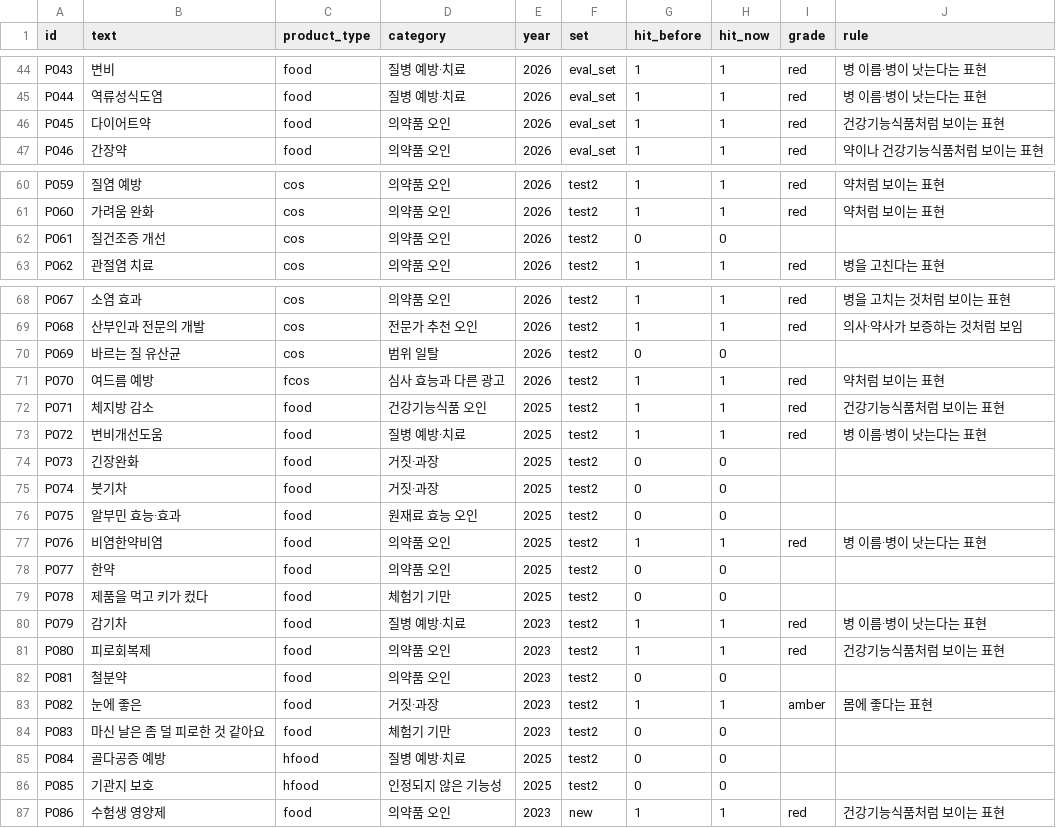
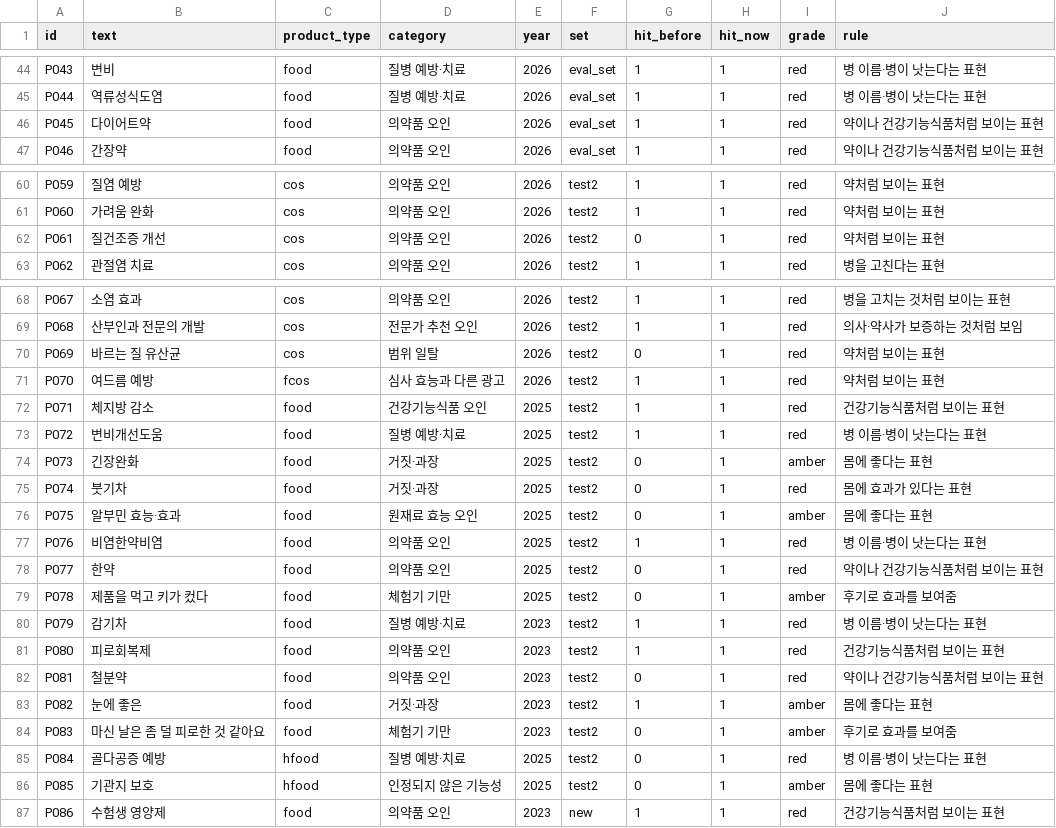
Before and after one commit to ojg1476-tech/precheck-ai, a CSV file: analysis/out/phrase_coverage.csv, drawn as a sheet; only a part is shown, gaps mark what is left out.

```diff
--- a/analysis/out/phrase_coverage.csv
+++ b/analysis/out/phrase_coverage.csv
@@ -45,3 +45,3 @@ P043,변비,food,질병 예방·치료,2026,eval_set,1,1,red,병 이름·병이
 P044,역류성식도염,food,질병 예방·치료,2026,eval_set,1,1,red,병 이름·병이 낫는다는 표현
-P045,다이어트약,food,의약품 오인,2026,eval_set,1,1,red,건강기능식품처럼 보이는 표현
+P045,다이어트약,food,의약품 오인,2026,eval_set,1,1,red,약이나 건강기능식품처럼 보이는 표현
 P046,간장약,food,의약품 오인,2026,eval_set,1,1,red,약이나 건강기능식품처럼 보이는 표현
@@ -61,3 +61,3 @@ P059,질염 예방,cos,의약품 오인,2026,test2,1,1,red,약처럼 보이는
 P060,가려움 완화,cos,의약품 오인,2026,test2,1,1,red,약처럼 보이는 표현
-P061,질건조증 개선,cos,의약품 오인,2026,test2,0,0,,
+P061,질건조증 개선,cos,의약품 오인,2026,test2,0,1,red,약처럼 보이는 표현
 P062,관절염 치료,cos,의약품 오인,2026,test2,1,1,red,병을 고친다는 표현
@@ -69,3 +69,3 @@ P067,소염 효과,cos,의약품 오인,2026,test2,1,1,red,병을 고치는 것
 P068,산부인과 전문의 개발,cos,전문가 추천 오인,2026,test2,1,1,red,의사·약사가 보증하는 것처럼 보임
-P069,바르는 질 유산균,cos,범위 일탈,2026,test2,0,0,,
+P069,바르는 질 유산균,cos,범위 일탈,2026,test2,0,1,red,약처럼 보이는 표현
 P070,여드름 예방,fcos,심사 효능과 다른 광고,2026,test2,1,1,red,약처럼 보이는 표현
@@ -73,15 +73,15 @@ P071,체지방 감소,food,건강기능식품 오인,2025,test2,1,1,red,건강
 P072,변비개선도움,food,질병 예방·치료,2025,test2,1,1,red,병 이름·병이 낫는다는 표현
-P073,긴장완화,food,거짓·과장,2025,test2,0,0,,
-P074,붓기차,food,거짓·과장,2025,test2,0,0,,
-P075,알부민 효능·효과,food,원재료 효능 오인,2025,test2,0,0,,
+P073,긴장완화,food,거짓·과장,2025,test2,0,1,amber,몸에 좋다는 표현
+P074,붓기차,food,거짓·과장,2025,test2,0,1,red,몸에 효과가 있다는 표현
+P075,알부민 효능·효과,food,원재료 효능 오인,2025,test2,0,1,amber,몸에 좋다는 표현
 P076,비염한약비염,food,의약품 오인,2025,test2,1,1,red,병 이름·병이 낫는다는 표현
-P077,한약,food,의약품 오인,2025,test2,0,0,,
-P078,제품을 먹고 키가 컸다,food,체험기 기만,2025,test2,0,0,,
+P077,한약,food,의약품 오인,2025,test2,0,1,red,약이나 건강기능식품처럼 보이는 표현
+P078,제품을 먹고 키가 컸다,food,체험기 기만,2025,test2,0,1,amber,후기로 효과를 보여줌
 P079,감기차,food,질병 예방·치료,2023,test2,1,1,red,병 이름·병이 낫는다는 표현
 P080,피로회복제,food,의약품 오인,2023,test2,1,1,red,건강기능식품처럼 보이는 표현
-P081,철분약,food,의약품 오인,2023,test2,0,0,,
+P081,철분약,food,의약품 오인,2023,test2,0,1,red,약이나 건강기능식품처럼 보이는 표현
 P082,눈에 좋은,food,거짓·과장,2023,test2,1,1,amber,몸에 좋다는 표현
-P083,마신 날은 좀 덜 피로한 것 같아요,food,체험기 기만,2023,test2,0,0,,
-P084,골다공증 예방,hfood,질병 예방·치료,2025,test2,0,0,,
-P085,기관지 보호,hfood,인정되지 않은 기능성,2025,test2,0,0,,
+P083,마신 날은 좀 덜 피로한 것 같아요,food,체험기 기만,2023,test2,0,1,amber,후기로 효과를 보여줌
+P084,골다공증 예방,hfood,질병 예방·치료,2025,test2,0,1,red,병 이름·병이 낫는다는 표현
+P085,기관지 보호,hfood,인정되지 않은 기능성,2025,test2,0,1,amber,몸에 좋다는 표현
 P086,수험생 영양제,food,의약품 오인,2023,new,1,1,red,건강기능식품처럼 보이는 표현
```
Also changed, not shown: 10 other files.
